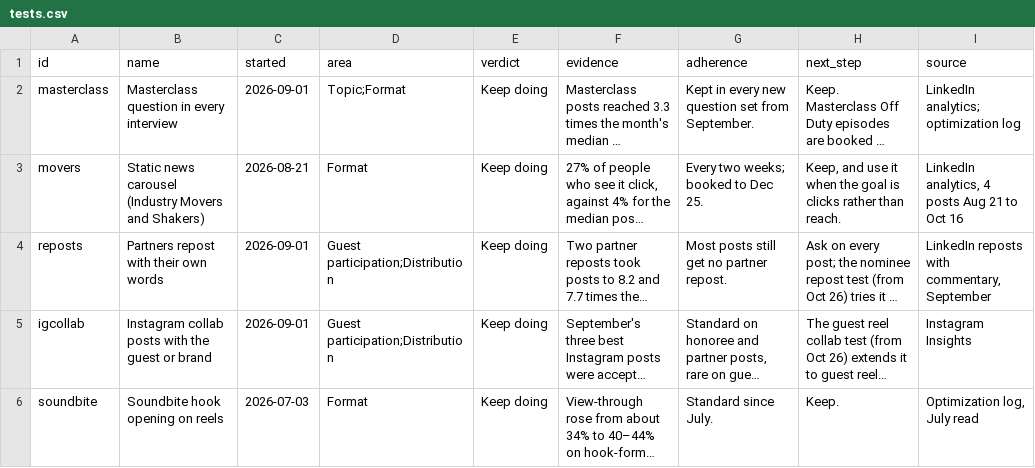
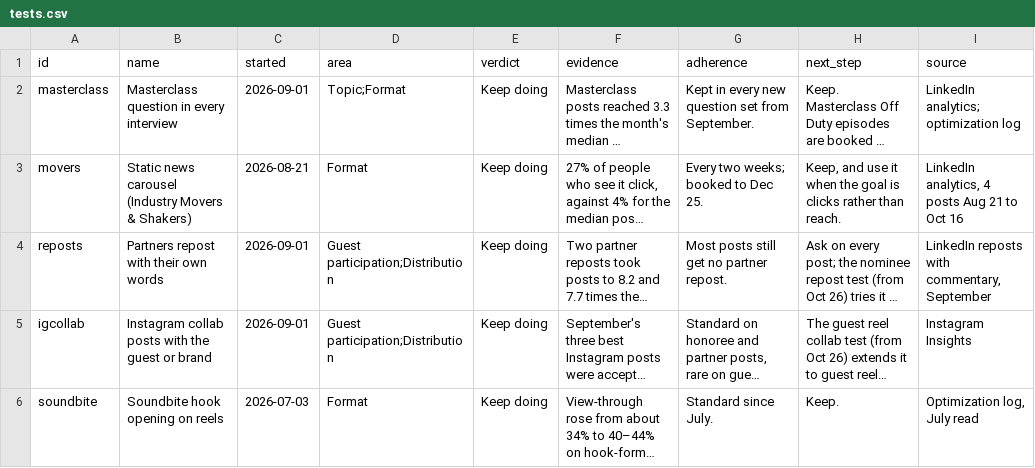
Before and after one commit to Tohomito/atm-dashboard, a CSV file: data/tests.csv, drawn as a sheet; only a part is shown; long unchanged cells end in …; the diff names each change by its address in the sheet, - before the commit and + after, or states it on an @@ line.

```diff
--- a/data/tests.csv
+++ b/data/tests.csv
-B3 (name): …(Industry Movers and Shakers)
+B3 (name): …(Industry Movers & Shakers)
```
Also changed, not shown: 4 other files.
